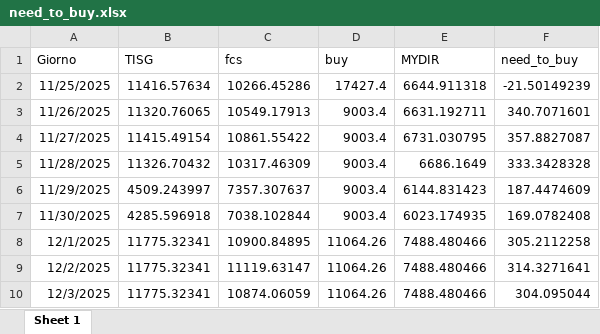
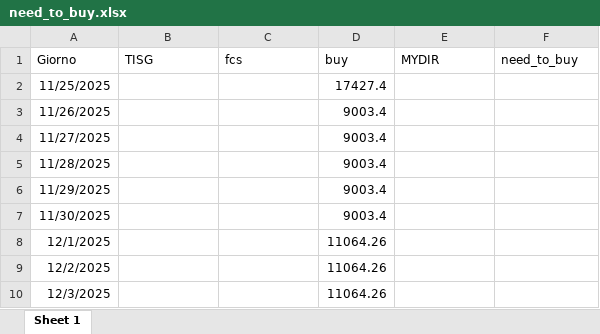
Before and after one commit to Alainpp96/forecastg, an Excel workbook: need_to_buy.xlsx, sheet Sheet 1, drawn as a sheet; only a part is shown; values as stored, in another font and other column widths than the file's, no borders; the diff covers the shown part only; the diff names each change by its address in the sheet, - before the commit and + after, or states it on an @@ line.

Commit message:
Aggiorno file need_to_buy.xlsx da R

```diff
--- a/need_to_buy.xlsx (sheet Sheet 1)
+++ b/need_to_buy.xlsx (sheet Sheet 1)
-B2 (TISG): 11416.57634
+B2 (TISG): (empty)
-C2 (fcs): 10266.45286
+C2 (fcs): (empty)
-E2 (MYDIR): 6644.911318
+E2 (MYDIR): (empty)
-F2 (need_to_buy): -21.50149239
+F2 (need_to_buy): (empty)
-B3 (TISG): 11320.76065
+B3 (TISG): (empty)
-C3 (fcs): 10549.17913
+C3 (fcs): (empty)
-E3 (MYDIR): 6631.192711
+E3 (MYDIR): (empty)
-F3 (need_to_buy): 340.7071601
+F3 (need_to_buy): (empty)
-B4 (TISG): 11415.49154
+B4 (TISG): (empty)
-C4 (fcs): 10861.55422
+C4 (fcs): (empty)
-E4 (MYDIR): 6731.030795
+E4 (MYDIR): (empty)
-F4 (need_to_buy): 357.8827087
+F4 (need_to_buy): (empty)
-B5 (TISG): 11326.70432
+B5 (TISG): (empty)
-C5 (fcs): 10317.46309
+C5 (fcs): (empty)
-E5 (MYDIR): 6686.1649
+E5 (MYDIR): (empty)
-F5 (need_to_buy): 333.3428328
+F5 (need_to_buy): (empty)
-B6 (TISG): 4509.243997
+B6 (TISG): (empty)
-C6 (fcs): 7357.307637
+C6 (fcs): (empty)
-E6 (MYDIR): 6144.831423
+E6 (MYDIR): (empty)
-F6 (need_to_buy): 187.4474609
+F6 (need_to_buy): (empty)
-B7 (TISG): 4285.596918
+B7 (TISG): (empty)
-C7 (fcs): 7038.102844
+C7 (fcs): (empty)
-E7 (MYDIR): 6023.174935
+E7 (MYDIR): (empty)
-F7 (need_to_buy): 169.0782408
+F7 (need_to_buy): (empty)
-B8:B10 (TISG): 11775.32341
+B8:B10 (TISG): (empty)
-C8 (fcs): 10900.84895
+C8 (fcs): (empty)
-E8:E10 (MYDIR): 7488.480466
+E8:E10 (MYDIR): (empty)
-F8 (need_to_buy): 305.2112258
+F8 (need_to_buy): (empty)
-C9 (fcs): 11119.63147
+C9 (fcs): (empty)
-F9 (need_to_buy): 314.3271641
+F9 (need_to_buy): (empty)
-C10 (fcs): 10874.06059
+C10 (fcs): (empty)
-F10 (need_to_buy): 304.095044
+F10 (need_to_buy): (empty)
```
Also changed, not shown: 20 edited cells elsewhere in this sheet.
